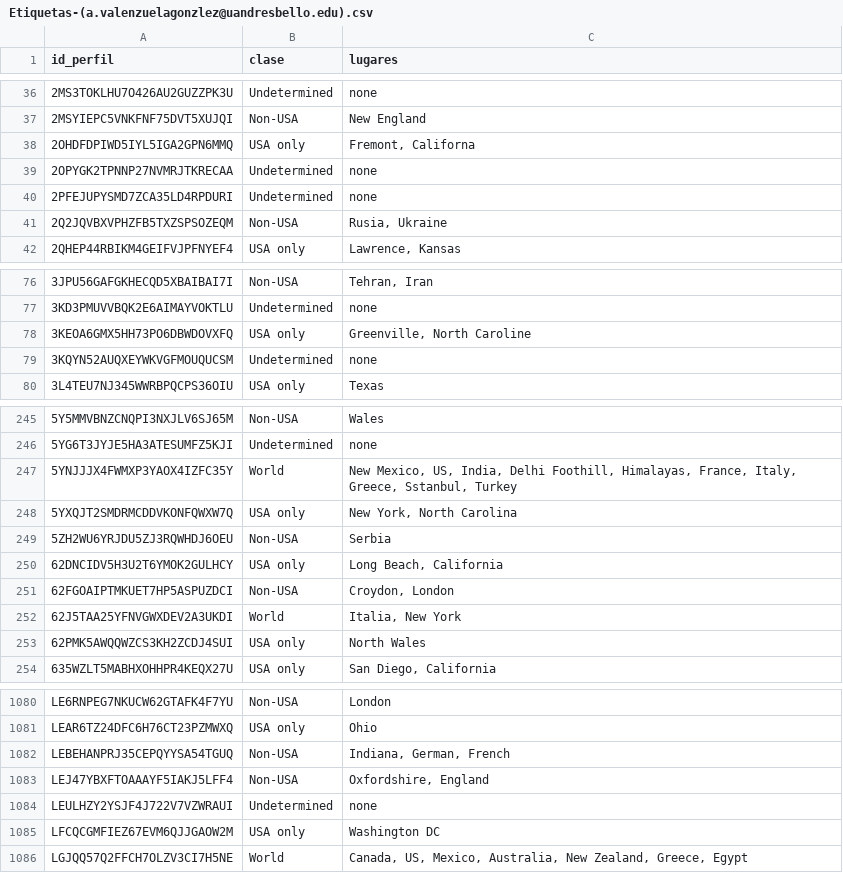
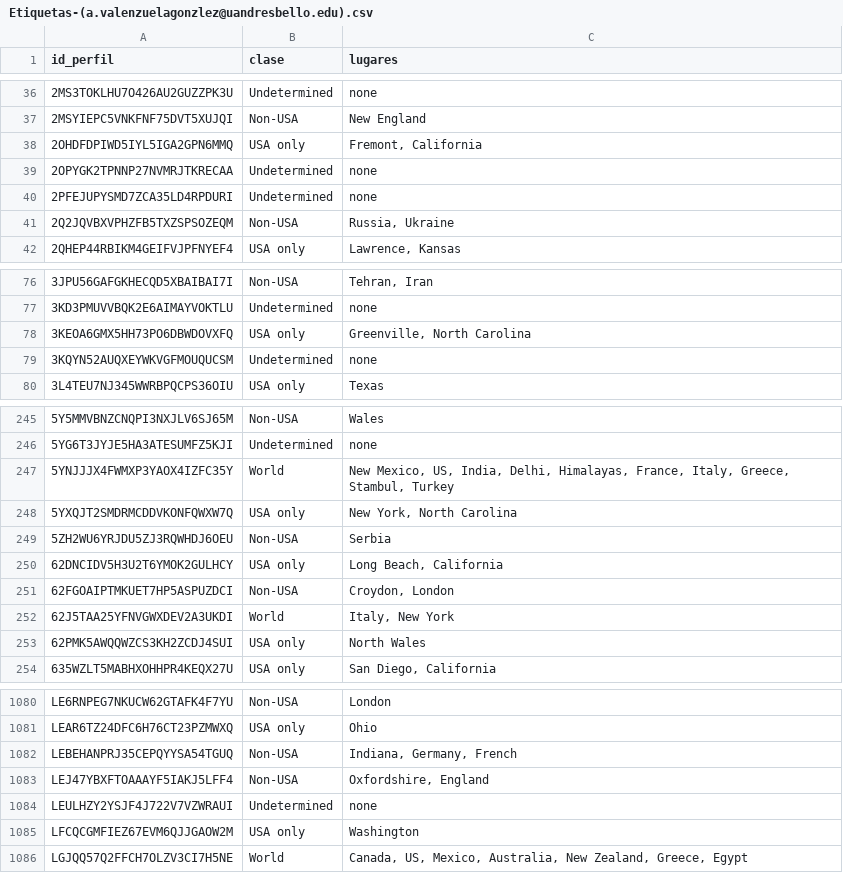
Before and after one commit to Choapinus/SistemasInteligentesUNAB, a CSV file: to_read/Etiquetas-(a.valenzuelagonzlez@uandresbello.edu).csv, drawn as a sheet; only a part is shown, gaps mark what is left out; the diff covers the shown part only.

```diff
--- a/to_read/Etiquetas-(a.valenzuelagonzlez@uandresbello.edu).csv
+++ b/to_read/Etiquetas-(a.valenzuelagonzlez@uandresbello.edu).csv
@@ -37,6 +37,6 @@ id_perfil;clase;lugares
 2MSYIEPC5VNKFNF75DVT5XUJQI;Non-USA;New England
-2OHDFDPIWD5IYL5IGA2GPN6MMQ;USA only;Fremont, Californa
+2OHDFDPIWD5IYL5IGA2GPN6MMQ;USA only;Fremont, California
 2OPYGK2TPNNP27NVMRJTKRECAA;Undetermined;none
 2PFEJUPYSMD7ZCA35LD4RPDURI;Undetermined;none
-2Q2JQVBXVPHZFB5TXZSPSOZEQM;Non-USA;Rusia, Ukraine
+2Q2JQVBXVPHZFB5TXZSPSOZEQM;Non-USA;Russia, Ukraine
 2QHEP44RBIKM4GEIFVJPFNYEF4;USA only;Lawrence, Kansas
@@ -77,3 +77,3 @@ id_perfil;clase;lugares
 3KD3PMUVVBQK2E6AIMAYVOKTLU;Undetermined;none
-3KEOA6GMX5HH73PO6DBWDOVXFQ;USA only;Greenville, North Caroline
+3KEOA6GMX5HH73PO6DBWDOVXFQ;USA only;Greenville, North Carolina
 3KQYN52AUQXEYWKVGFMOUQUCSM;Undetermined;none
@@ -246,3 +246,3 @@ id_perfil;clase;lugares
 5YG6T3JYJE5HA3ATESUMFZ5KJI;Undetermined;none
-5YNJJJX4FWMXP3YAOX4IZFC35Y;World;New Mexico, US, India, Delhi Foothill, Himalayas, France, Italy, Greece, Sstanbul, Turkey
+5YNJJJX4FWMXP3YAOX4IZFC35Y;World;New Mexico, US, India, Delhi, Himalayas, France, Italy, Greece, Stambul, Turkey
 5YXQJT2SMDRMCDDVKONFQWXW7Q;USA only;New York, North Carolina
@@ -251,3 +251,3 @@ id_perfil;clase;lugares
 62FGOAIPTMKUET7HP5ASPUZDCI;Non-USA;Croydon, London
-62J5TAA25YFNVGWXDEV2A3UKDI;World;Italia, New York
+62J5TAA25YFNVGWXDEV2A3UKDI;World;Italy, New York
 62PMK5AWQQWZCS3KH2ZCDJ4SUI;USA only;North Wales
@@ -1081,6 +1081,6 @@ LE6RNPEG7NKUCW62GTAFK4F7YU;Non-USA;London
 LEAR6TZ24DFC6H76CT23PZMWXQ;USA only;Ohio
-LEBEHANPRJ35CEPQYYSA54TGUQ;Non-USA;Indiana, German, French
+LEBEHANPRJ35CEPQYYSA54TGUQ;Non-USA;Indiana, Germany, French
 LEJ47YBXFTOAAAYF5IAKJ5LFF4;Non-USA;Oxfordshire, England
 LEULHZY2YSJF4J722V7VZWRAUI;Undetermined;none
-LFCQCGMFIEZ67EVM6QJJGAOW2M;USA only;Washington DC
+LFCQCGMFIEZ67EVM6QJJGAOW2M;USA only;Washington
 LGJQQ57Q2FFCH7OLZV3CI7H5NE;World;Canada, US, Mexico, Australia, New Zealand, Greece, Egypt
```
Also changed, not shown: 15 edited cells elsewhere in this file, 7 other files.
